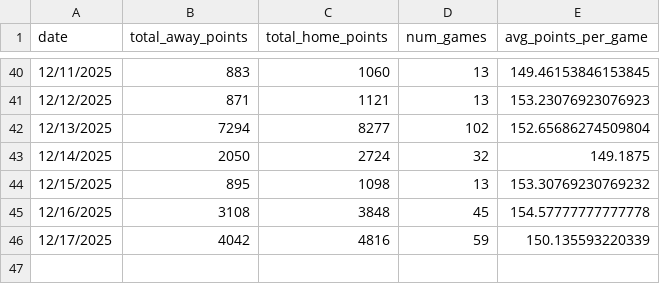
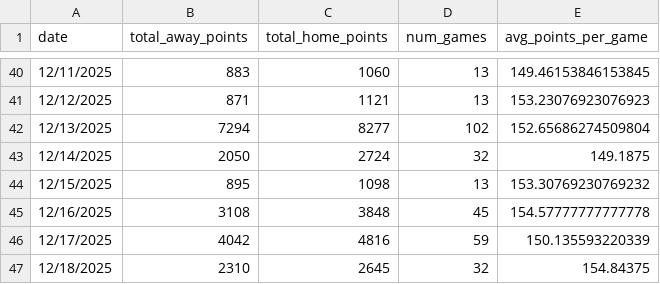
Before and after one commit to AkarshGaonkar/HW5_Q3_Daily_BBall_score_scraper, a CSV file: data/kenpom_daily_summary.csv, drawn as a sheet; only a part is shown, gaps mark what is left out.

```diff
--- a/data/kenpom_daily_summary.csv
+++ b/data/kenpom_daily_summary.csv
@@ -46 +46,2 @@ date,total_away_points,total_home_points,num_games,avg_points_per_game
 12/17/2025,4042,4816,59,150.135593220339
+12/18/2025,2310,2645,32,154.84375
```
